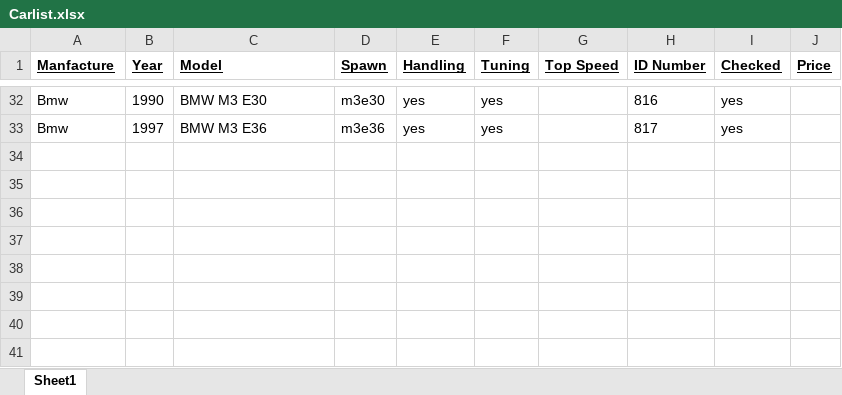
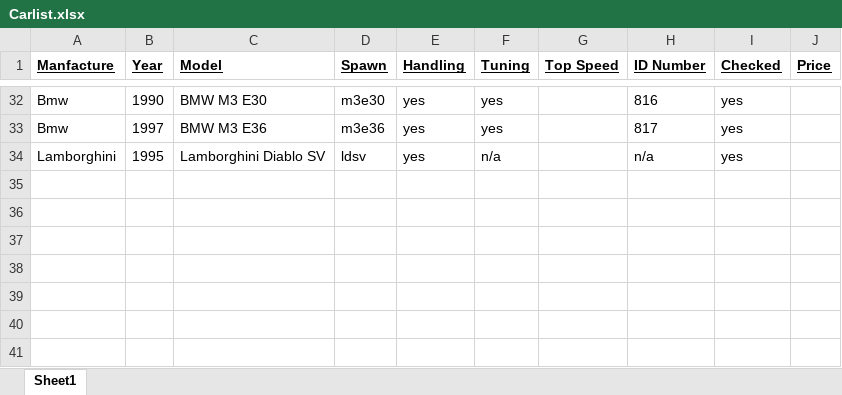
Before and after one commit to l3oncoder/FiveM-Cars, an Excel workbook: Carlist.xlsx, sheet Sheet1, drawn as a sheet; only a part is shown, gaps mark what is left out; values as stored, in another font and other column widths than the file's, no borders; charts and pictures not drawn; the diff names each change by its address in the sheet, - before the commit and + after, or states it on an @@ line.

```diff
--- a/Carlist.xlsx (sheet Sheet1)
+++ b/Carlist.xlsx (sheet Sheet1)
-row 34: (empty)
+row 34: Lamborghini | 1995 | Lamborghini Diablo SV | ldsv | yes | n/a |  | n/a | yes
```
Also changed, not shown: 16 other files.
